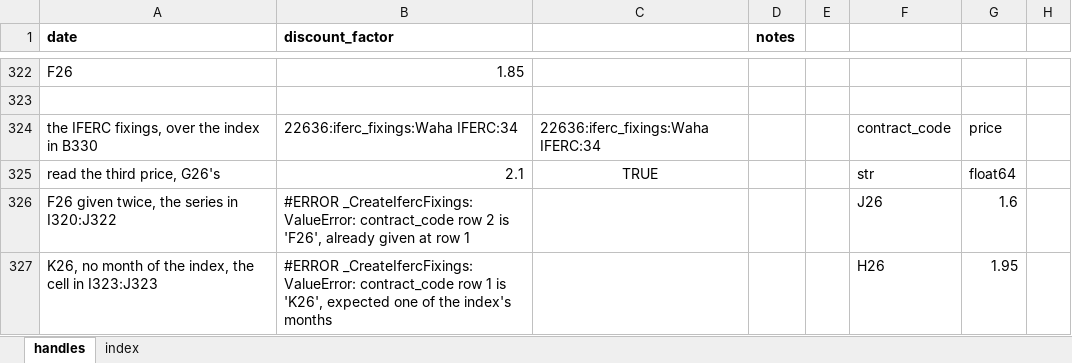
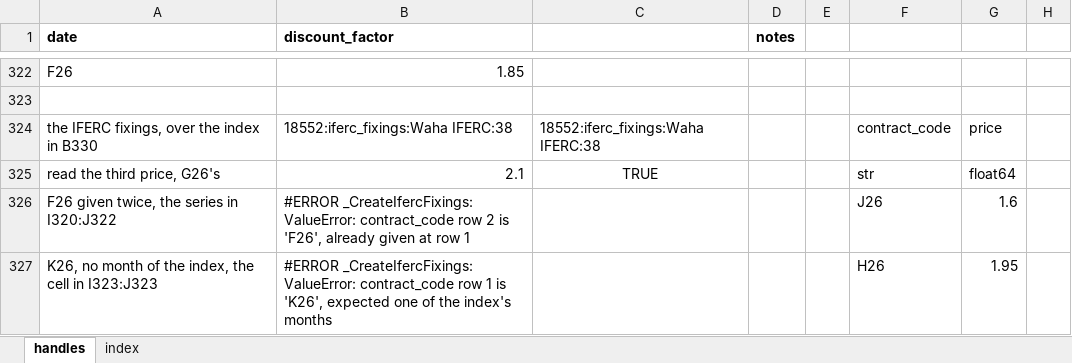
Before and after one commit to gobbles404/catalyst, an Excel workbook: workbooks/handles.xlsx, sheet handles, drawn as a sheet; only a part is shown, gaps mark what is left out; values as stored, in another font and other column widths than the file's, no borders; the diff covers the shown part only; the diff names each change by its address in the sheet, - before the commit and + after, or states it on an @@ line.

```diff
--- a/workbooks/handles.xlsx (sheet handles)
+++ b/workbooks/handles.xlsx (sheet handles)
-B324 (discount_factor): 22636:iferc_fixings:Waha IFERC:34
+B324 (discount_factor): 18552:iferc_fixings:Waha IFERC:38
-C324: 22636:iferc_fixings:Waha IFERC:34
+C324: 18552:iferc_fixings:Waha IFERC:38
```
Also changed, not shown: 50 edited cells elsewhere in this sheet, sheet index, 14 other files.
